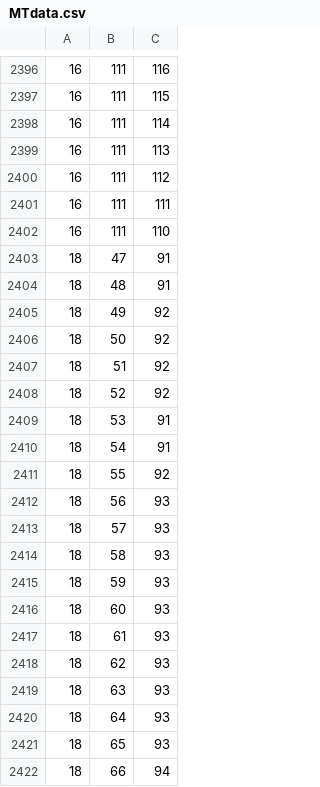
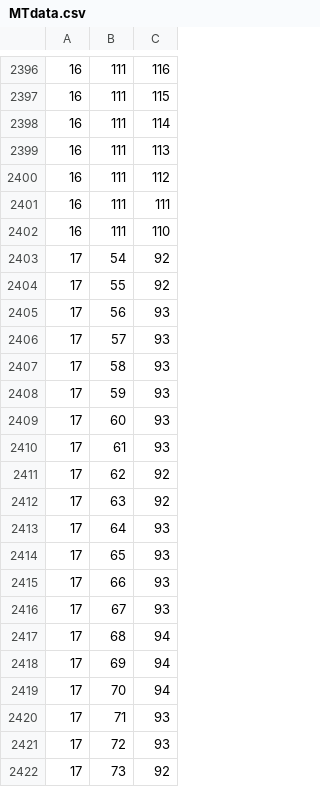
Before and after one commit to CyCelsLab/MTKnotResolver, a CSV file: InputFiles/DemoOutput/61 - dyn1-20002 (copy).nd2 (series 1)/MTdata.csv, drawn as a sheet; only a part is shown, gaps mark what is left out; the shorter side is filled out with more unchanged rows; the diff covers the shown part only.

```diff
--- a/InputFiles/DemoOutput/61 - dyn1-20002 (copy).nd2 (series 1)/MTdata.csv
+++ b/InputFiles/DemoOutput/61 - dyn1-20002 (copy).nd2 (series 1)/MTdata.csv
@@ -2402 +2402,21 @@
 16,111,110
+17,54,92
+17,55,92
+17,56,93
+17,57,93
+17,58,93
+17,59,93
+17,60,93
+17,61,93
+17,62,92
+17,63,92
+17,64,93
+17,65,93
+17,66,93
+17,67,93
+17,68,94
+17,69,94
+17,70,94
+17,71,93
+17,72,93
+17,73,92
```
Also changed, not shown: 25 added rows elsewhere in this file, InputFiles/DemoOutput/121 - beating003.nd2 (series 1)/MTdata.csv, 17 other files.
